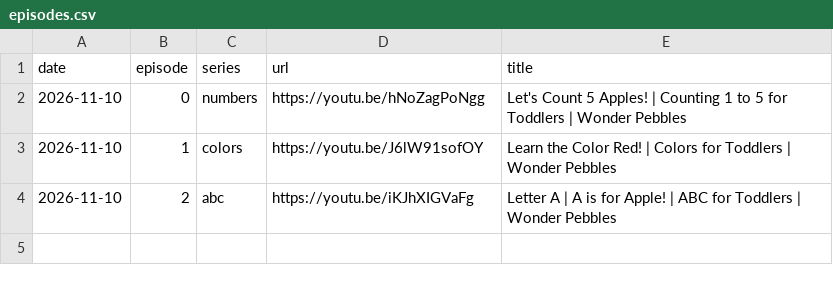
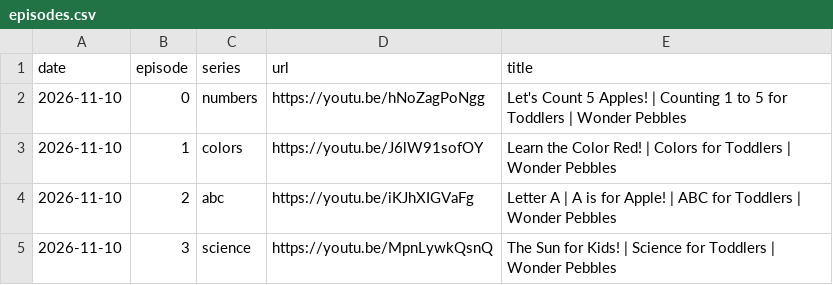
Before and after one commit to dulithalakshan97-commits/wonder-pebbles, a CSV file: episodes.csv, drawn as a sheet; the diff names each change by its address in the sheet, - before the commit and + after, or states it on an @@ line.

```diff
--- a/episodes.csv
+++ b/episodes.csv
+row 5: 2026-11-10 | 3 | science | https://youtu.be/MpnLywkQsnQ | The Sun for Kids! | Science for Toddlers | Wonder Pebbles
```
